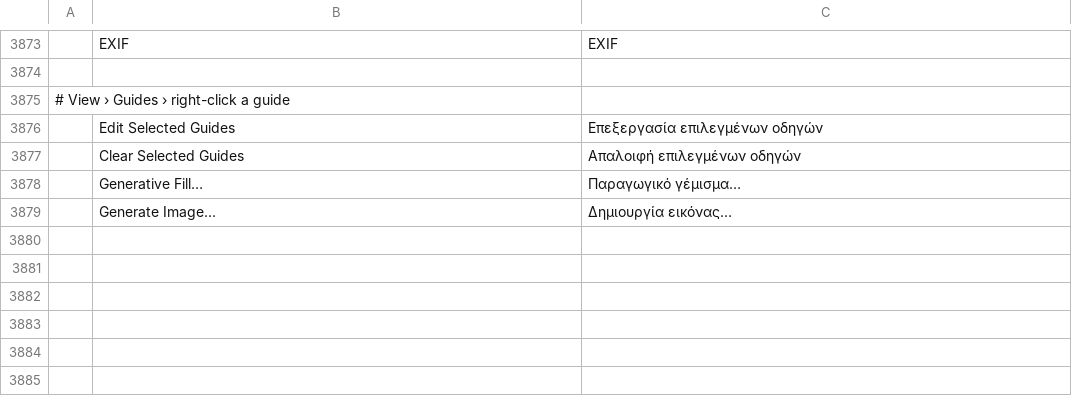
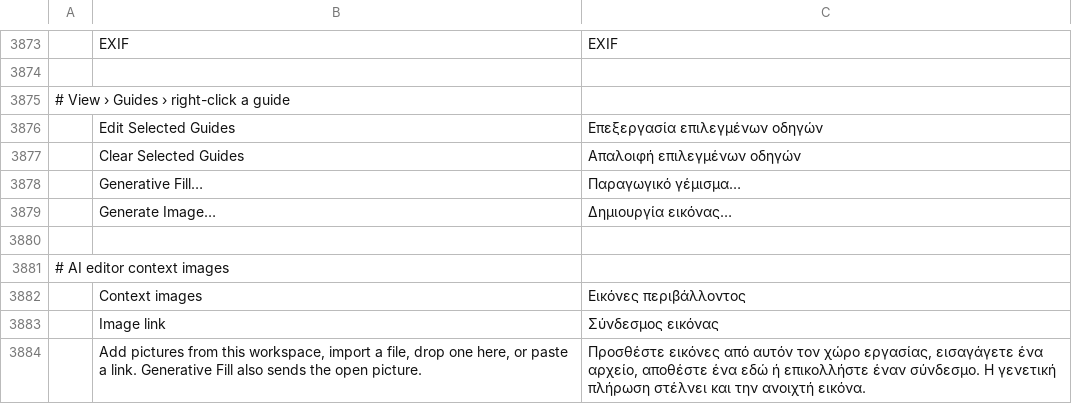
Before and after one commit to Jakson-Almeida/PhotoCraftAI, a TSV file: crates/ui-egui/src/i18n/el.tsv, drawn as a sheet; only a part is shown, gaps mark what is left out; the diff names each change by its address in the sheet, - before the commit and + after, or states it on an @@ line.

```diff
--- a/crates/ui-egui/src/i18n/el.tsv
+++ b/crates/ui-egui/src/i18n/el.tsv
+row 3880: (empty)
+row 3881: # AI editor context images
+row 3882:  | Context images | Εικόνες περιβάλλοντος
+row 3883:  | Image link | Σύνδεσμος εικόνας
+row 3884:  | Add pictures from this workspace, import a file, drop one here, or paste a link. Generative Fill also sends the open picture. | Προσθέστε εικόνες από αυτόν τον χώρο εργασίας, εισαγάγετε ένα αρχείο, αποθέστε ένα εδώ ή επικολλήστε έναν σύνδεσμο. Η γενετική πλήρωση στέλνει και την ανοιχτή εικόνα.
```
Also changed, not shown: crates/ui-egui/src/i18n/cs.tsv, crates/ui-egui/src/i18n/ja.tsv, 28 other files.
